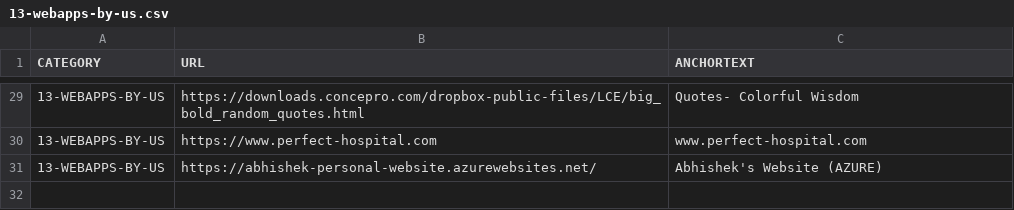
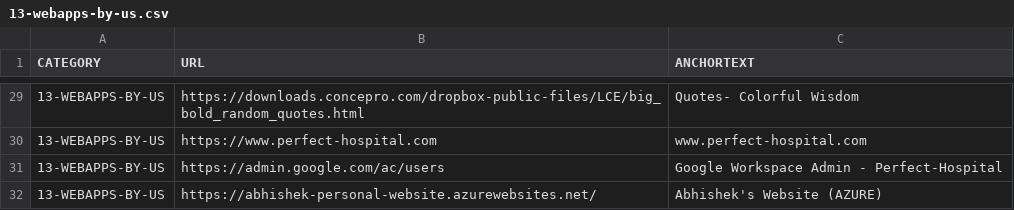
Before and after one commit to abhishek-paliwal/PROJECTS-REACTJS, a CSV file: app01-homepage/src/data/data_in/13-webapps-by-us.csv, drawn as a sheet; only a part is shown, gaps mark what is left out.

Commit message:
Updated on AP-MBP.lan - Thu Nov  3 16:02:03 EET 2022

```diff
--- a/app01-homepage/src/data/data_in/13-webapps-by-us.csv
+++ b/app01-homepage/src/data/data_in/13-webapps-by-us.csv
@@ -30,2 +30,3 @@ CATEGORY;URL;ANCHORTEXT
 13-WEBAPPS-BY-US;https://www.perfect-hospital.com;www.perfect-hospital.com
+13-WEBAPPS-BY-US;https://admin.google.com/ac/users;Google Workspace Admin - Perfect-Hospital
 13-WEBAPPS-BY-US;https://abhishek-personal-website.azurewebsites.net/;Abhishek's Website (AZURE)
```
